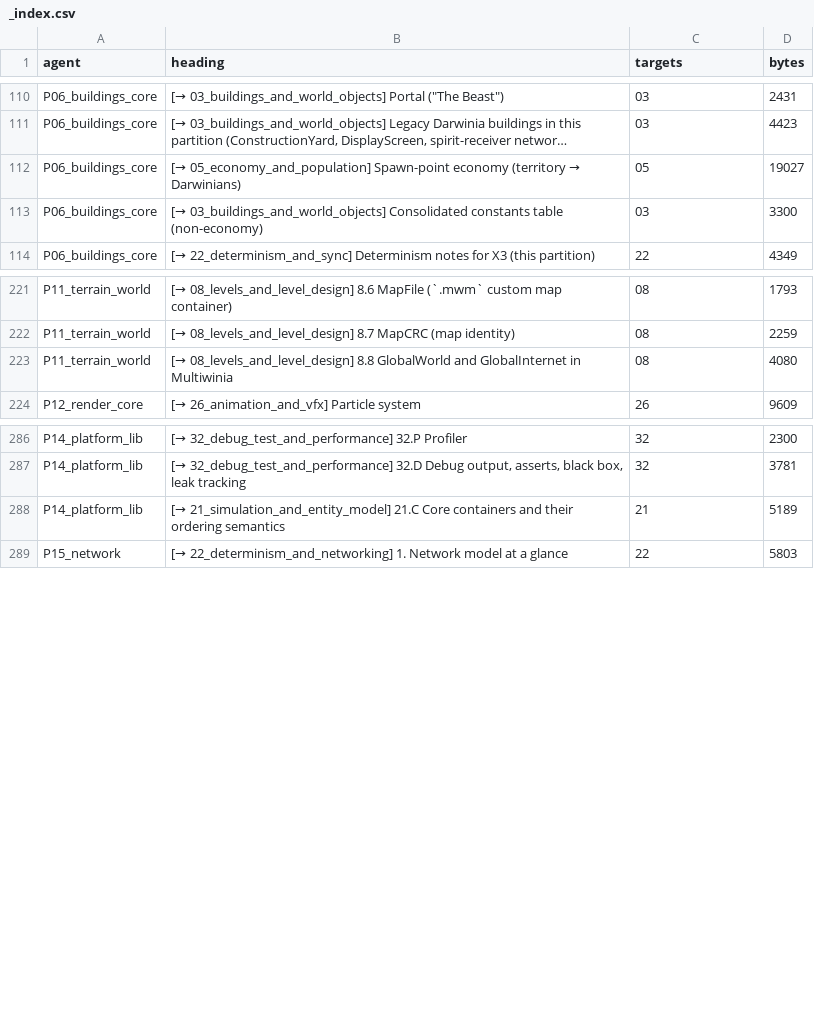
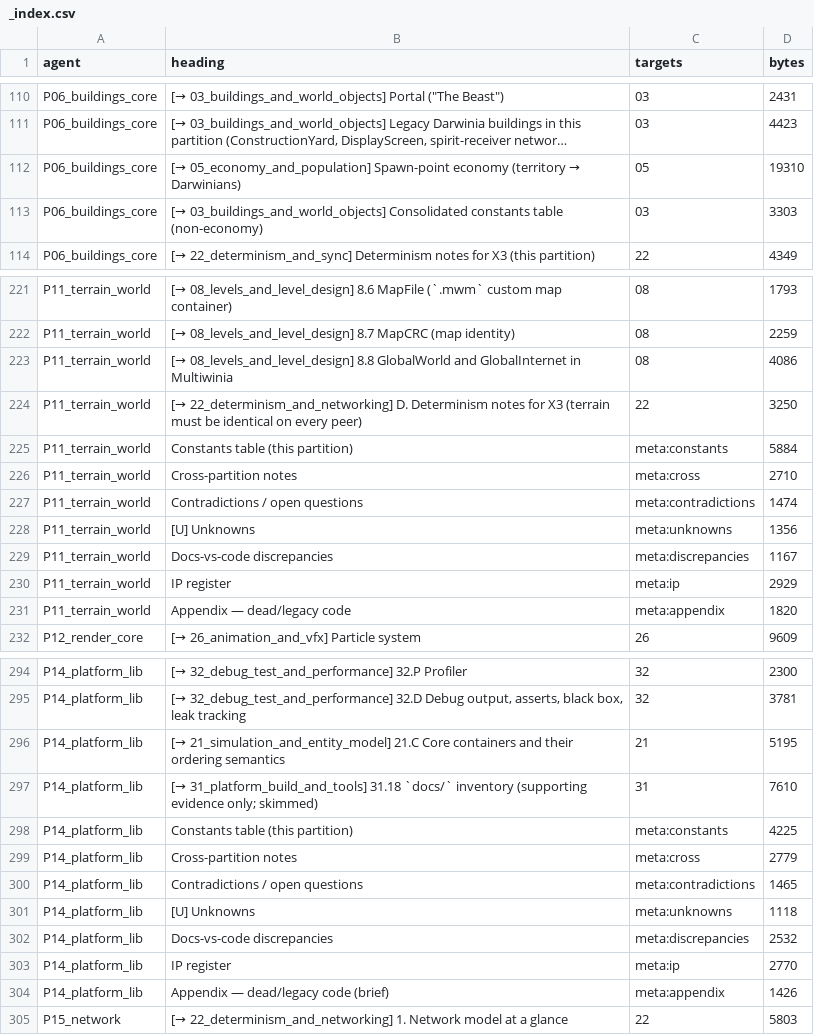
Before and after one commit to Zwaliebaba/Species.AI, a CSV file: design/_work/routed/_index.csv, drawn as a sheet; only a part is shown, gaps mark what is left out; long unchanged cells end in …; addresses are those after the commit; the diff covers the shown part only; the diff names each change by its address in the sheet, - before the commit and + after, or states it on an @@ line.

```diff
--- a/design/_work/routed/_index.csv
+++ b/design/_work/routed/_index.csv
-D112 (bytes): 19027
+D112 (bytes): 19310
-D113 (bytes): 3300
+D113 (bytes): 3303
-D223 (bytes): 4080
+D223 (bytes): 4086
+row 224: P11_terrain_world | [→ 22_determinism_and_networking] D. Determinism notes for X3 (terrain must be identical on every peer) | 22 | 3250
+row 225: P11_terrain_world | Constants table (this partition) | meta:constants | 5884
+row 226: P11_terrain_world | Cross-partition notes | meta:cross | 2710
+row 227: P11_terrain_world | Contradictions / open questions | meta:contradictions | 1474
+row 228: P11_terrain_world | [U] Unknowns | meta:unknowns | 1356
+row 229: P11_terrain_world | Docs-vs-code discrepancies | meta:discrepancies | 1167
+row 230: P11_terrain_world | IP register | meta:ip | 2929
+row 231: P11_terrain_world | Appendix — dead/legacy code | meta:appendix | 1820
-D296 (bytes): 5189
+D296 (bytes): 5195
+row 297: P14_platform_lib | [→ 31_platform_build_and_tools] 31.18 `docs/` inventory (supporting evidence only; skimmed) | 31 | 7610
+row 298: P14_platform_lib | Constants table (this partition) | meta:constants | 4225
+row 299: P14_platform_lib | Cross-partition notes | meta:cross | 2779
+row 300: P14_platform_lib | Contradictions / open questions | meta:contradictions | 1465
+row 301: P14_platform_lib | [U] Unknowns | meta:unknowns | 1118
+row 302: P14_platform_lib | Docs-vs-code discrepancies | meta:discrepancies | 2532
+row 303: P14_platform_lib | IP register | meta:ip | 2770
+row 304: P14_platform_lib | Appendix — dead/legacy code (brief) | meta:appendix | 1426
```
Also changed, not shown: 13 edited cells elsewhere in this file, 21 other files.
